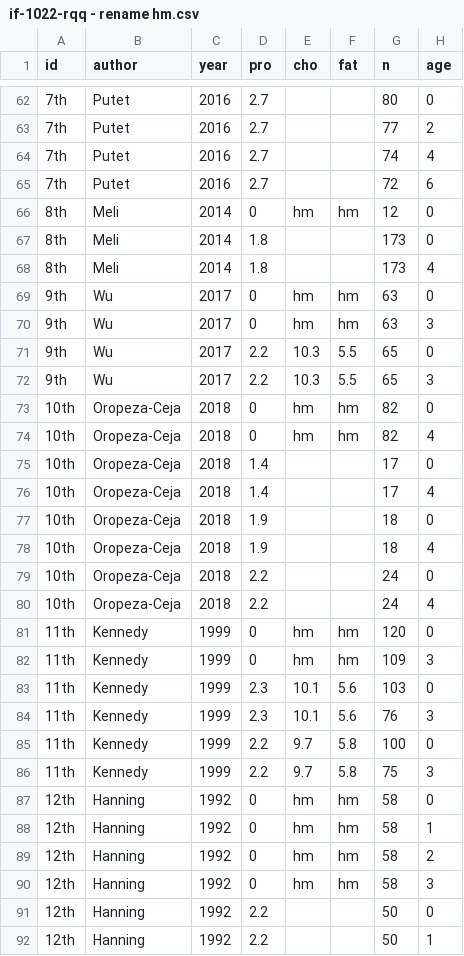
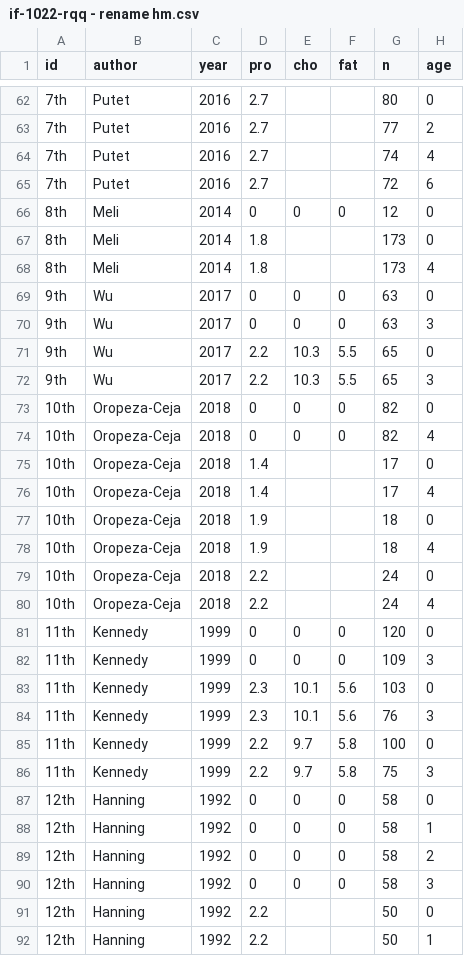
Before and after one commit to pomnoob/protMeta, a CSV file: data/if-1022-rqq - rename hm.csv, drawn as a sheet; only a part is shown, gaps mark what is left out; the diff covers the shown part only; the diff names each change by its address in the sheet, - before the commit and + after, or states it on an @@ line.

```diff
--- a/data/if-1022-rqq - rename hm.csv
+++ b/data/if-1022-rqq - rename hm.csv
-E66 (cho): hm
+E66 (cho): 0
-F66 (fat): hm
+F66 (fat): 0
-E69:E70 (cho): hm
+E69:E70 (cho): 0
-F69:F70 (fat): hm
+F69:F70 (fat): 0
-E73:E74 (cho): hm
+E73:E74 (cho): 0
-F73:F74 (fat): hm
+F73:F74 (fat): 0
-E81:E82 (cho): hm
+E81:E82 (cho): 0
-F81:F82 (fat): hm
+F81:F82 (fat): 0
-E87:E90 (cho): hm
+E87:E90 (cho): 0
-F87:F90 (fat): hm
+F87:F90 (fat): 0
```
Also changed, not shown: 88 edited cells elsewhere in this file, 2 other files.
